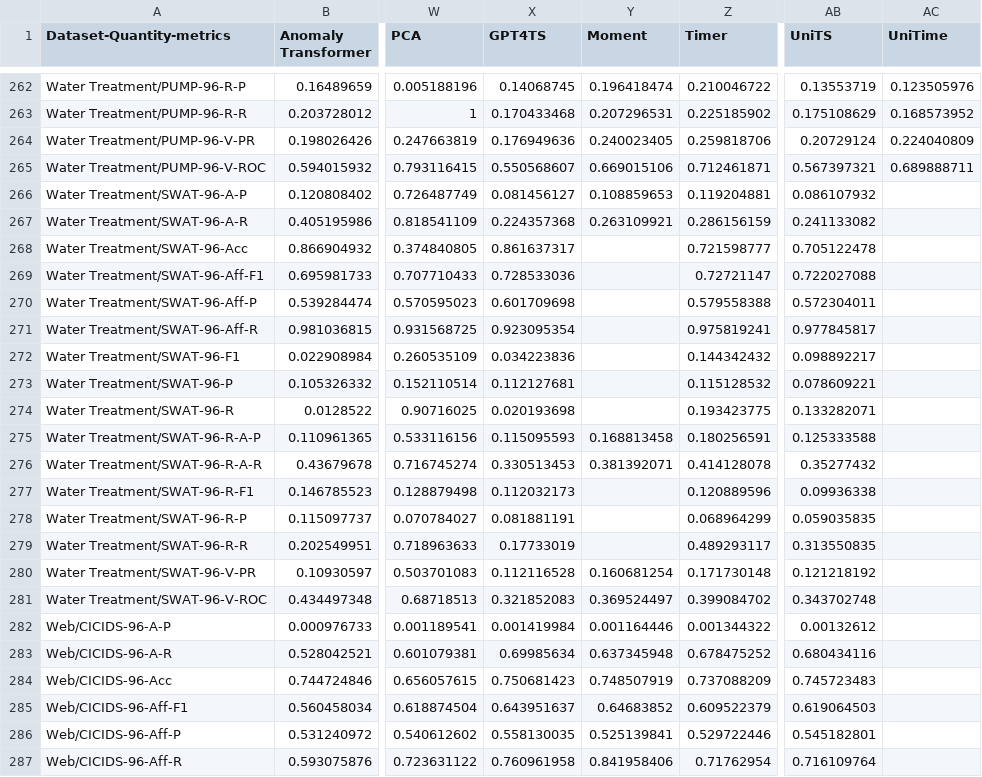
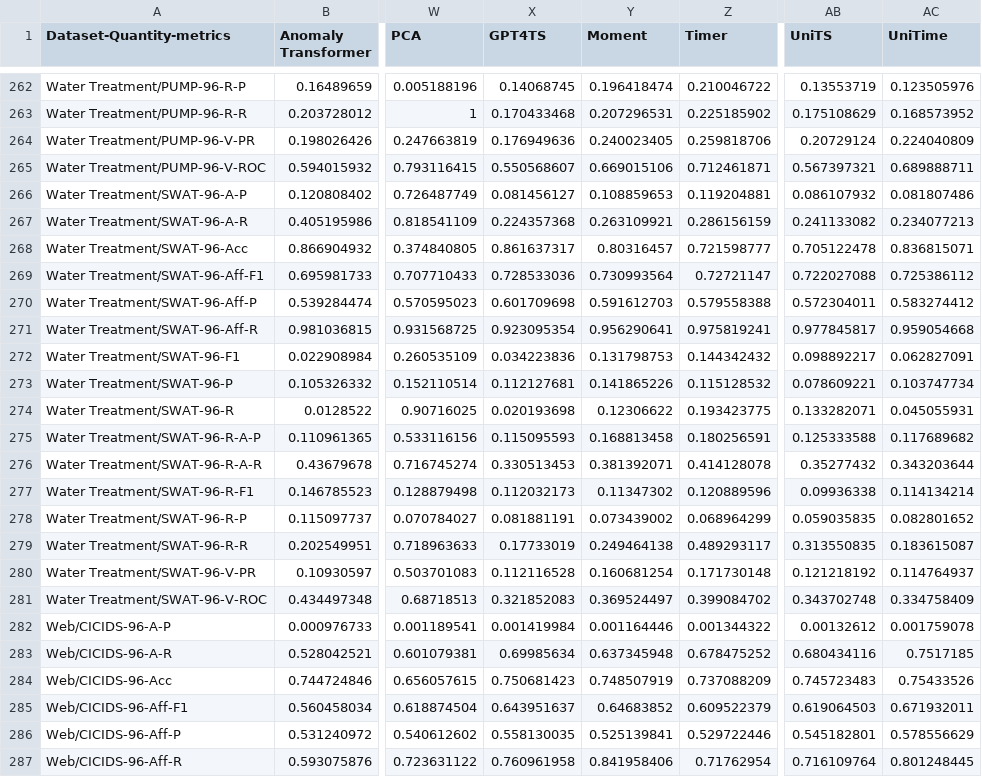
Before and after one commit to Deforb/TAB.github.io, a CSV file: leaderboards/multivariate_time_series/full.csv, drawn as a sheet; only a part is shown, gaps mark what is left out; the diff covers the shown part only; the diff names each change by its address in the sheet, - before the commit and + after, or states it on an @@ line.

```diff
--- a/leaderboards/multivariate_time_series/full.csv
+++ b/leaderboards/multivariate_time_series/full.csv
-AC266 (UniTime): (empty)
+AC266 (UniTime): 0.081807486
-AC267 (UniTime): (empty)
+AC267 (UniTime): 0.234077213
-Y268 (Moment): (empty)
+Y268 (Moment): 0.80316457
-AC268 (UniTime): (empty)
+AC268 (UniTime): 0.836815071
-Y269 (Moment): (empty)
+Y269 (Moment): 0.730993564
-AC269 (UniTime): (empty)
+AC269 (UniTime): 0.725386112
-Y270 (Moment): (empty)
+Y270 (Moment): 0.591612703
-AC270 (UniTime): (empty)
+AC270 (UniTime): 0.583274412
-Y271 (Moment): (empty)
+Y271 (Moment): 0.956290641
-AC271 (UniTime): (empty)
+AC271 (UniTime): 0.959054668
-Y272 (Moment): (empty)
+Y272 (Moment): 0.131798753
-AC272 (UniTime): (empty)
+AC272 (UniTime): 0.062827091
-Y273 (Moment): (empty)
+Y273 (Moment): 0.141865226
-AC273 (UniTime): (empty)
+AC273 (UniTime): 0.103747734
-Y274 (Moment): (empty)
+Y274 (Moment): 0.12306622
-AC274 (UniTime): (empty)
+AC274 (UniTime): 0.045055931
-AC275 (UniTime): (empty)
+AC275 (UniTime): 0.117689682
-AC276 (UniTime): (empty)
+AC276 (UniTime): 0.343203644
-Y277 (Moment): (empty)
+Y277 (Moment): 0.11347302
-AC277 (UniTime): (empty)
+AC277 (UniTime): 0.114134214
-Y278 (Moment): (empty)
+Y278 (Moment): 0.073439002
-AC278 (UniTime): (empty)
+AC278 (UniTime): 0.082801652
-Y279 (Moment): (empty)
+Y279 (Moment): 0.249464138
-AC279 (UniTime): (empty)
+AC279 (UniTime): 0.183615087
-AC280 (UniTime): (empty)
+AC280 (UniTime): 0.114764937
-AC281 (UniTime): (empty)
+AC281 (UniTime): 0.334758409
-AC282 (UniTime): (empty)
+AC282 (UniTime): 0.001759078
-AC283 (UniTime): (empty)
+AC283 (UniTime): 0.7517185
-AC284 (UniTime): (empty)
+AC284 (UniTime): 0.75433526
-AC285 (UniTime): (empty)
+AC285 (UniTime): 0.671932011
-AC286 (UniTime): (empty)
+AC286 (UniTime): 0.578556629
-AC287 (UniTime): (empty)
+AC287 (UniTime): 0.801248445
```
Also changed, not shown: 64 edited cells elsewhere in this file, leaderboards/foundation_model/multi.CSV, leaderboards/foundation_model/uni.CSV, 3 other files.
